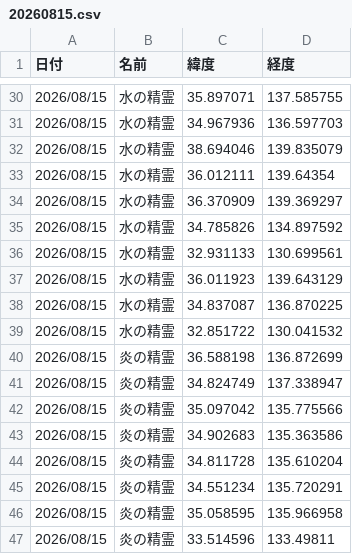
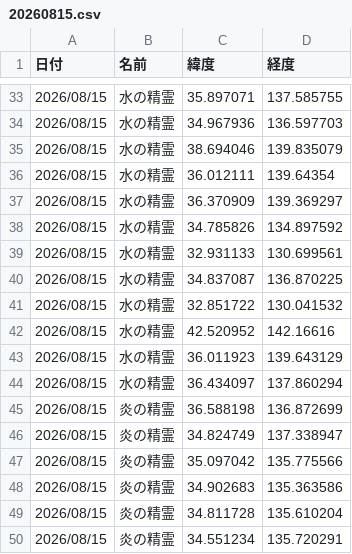
Before and after one commit to griever-0120/maboroshi, a CSV file: spirits-data/202608/20260815.csv, drawn as a sheet; only a part is shown, gaps mark what is left out; the shorter side is filled out with more unchanged rows; the diff covers the shown part only.

```diff
--- a/spirits-data/202608/20260815.csv
+++ b/spirits-data/202608/20260815.csv
@@ -36,5 +39,7 @@
 2026/08/15,水の精霊,32.931133,130.699561
-2026/08/15,水の精霊,36.011923,139.643129
 2026/08/15,水の精霊,34.837087,136.870225
 2026/08/15,水の精霊,32.851722,130.041532
+2026/08/15,水の精霊,42.520952,142.16616
+2026/08/15,水の精霊,36.011923,139.643129
+2026/08/15,水の精霊,36.434097,137.860294
 2026/08/15,炎の精霊,36.588198,136.872699
```
Also changed, not shown: 18 added rows elsewhere in this file, spirits-data/all.csv.
